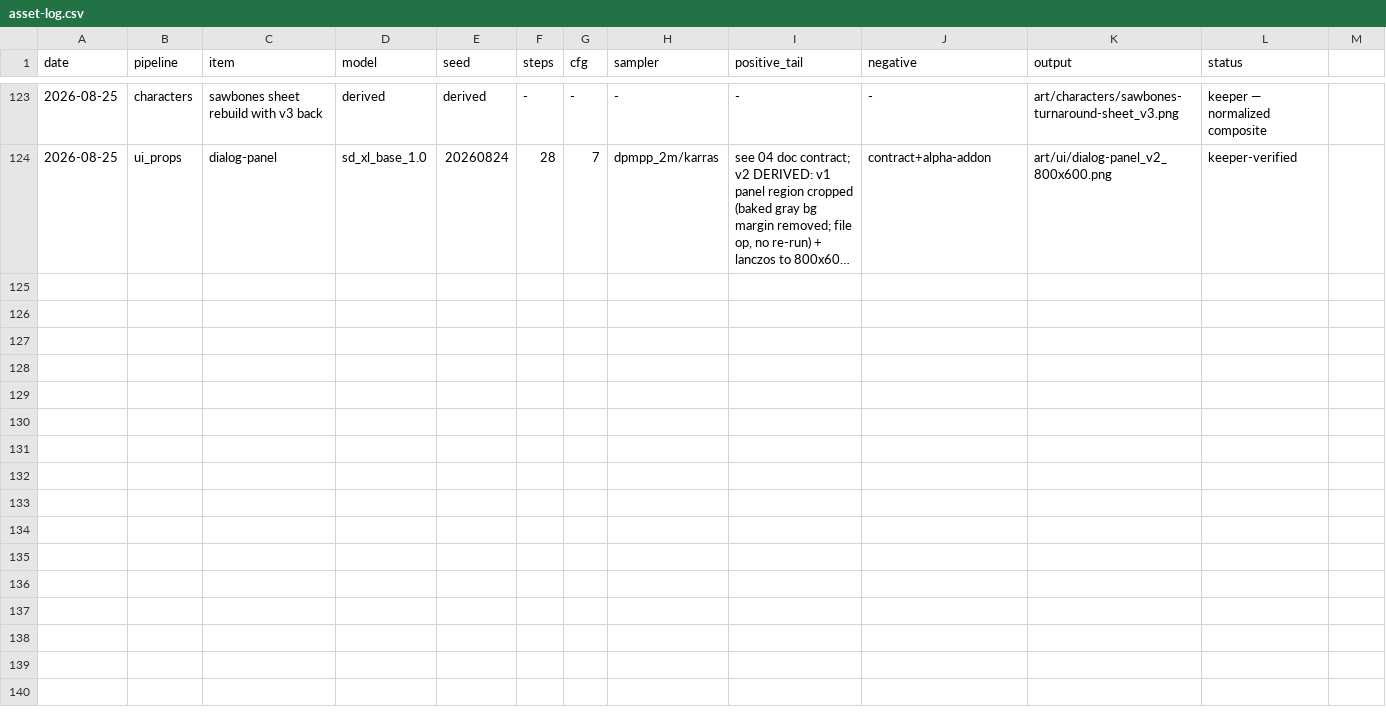
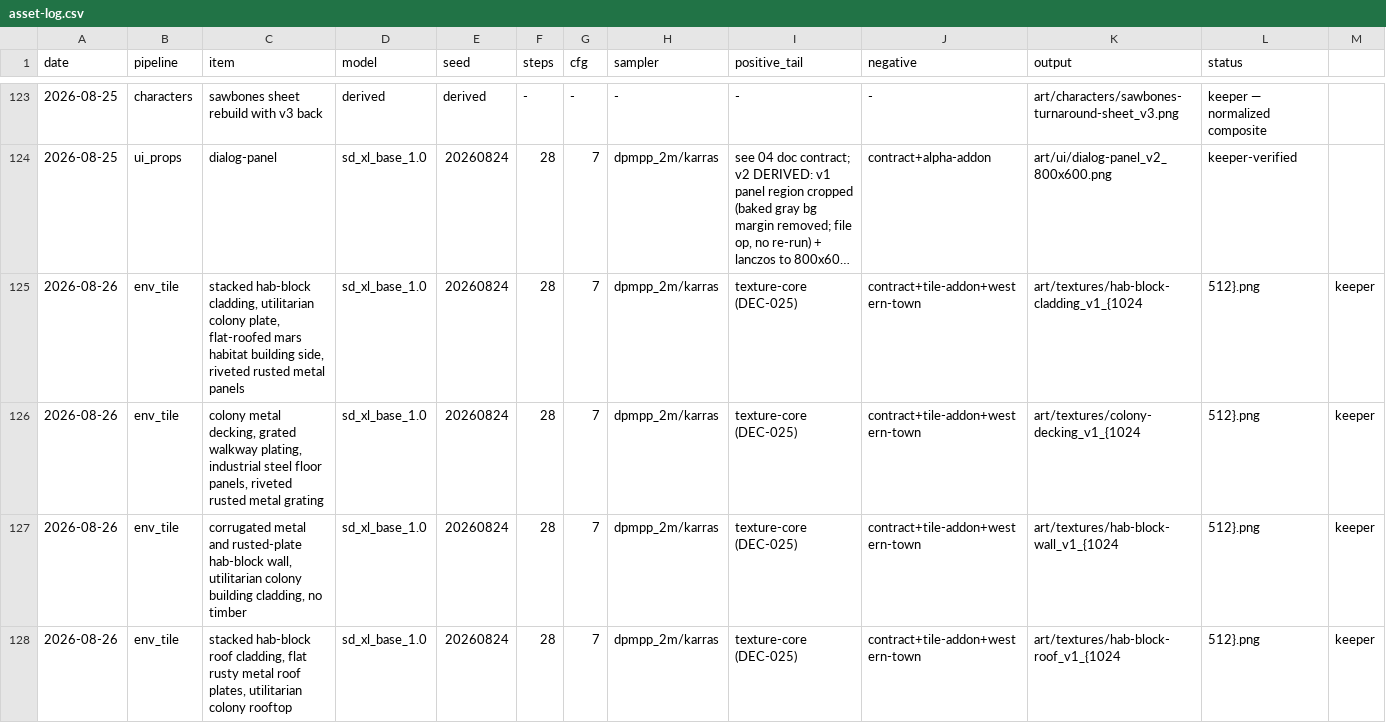
Before and after one commit to kellyhe47/red-hollow, a CSV file: art/asset-log.csv, drawn as a sheet; only a part is shown, gaps mark what is left out; long unchanged cells end in …; the diff covers the shown part only; the diff names each change by its address in the sheet, - before the commit and + after, or states it on an @@ line.

Commit message:
Land hab-facade keepers, colony-decking 512s, and DEC-026 style docs.

```diff
--- a/art/asset-log.csv
+++ b/art/asset-log.csv
+row 125: 2026-08-26 | env_tile | stacked hab-block cladding, utilitarian colony plate, flat-roofed mars habitat building side, riveted rusted metal panels | sd_xl_base_1.0 | 20260824 | 28 | 7 | dpmpp_2m/karras | texture-core (DEC-025) | contract+tile-addon+western-town | art/textures/hab-block-cladding_v1_{1024 | 512}.png | keeper
+row 126: 2026-08-26 | env_tile | colony metal decking, grated walkway plating, industrial steel floor panels, riveted rusted metal grating | sd_xl_base_1.0 | 20260824 | 28 | 7 | dpmpp_2m/karras | texture-core (DEC-025) | contract+tile-addon+western-town | art/textures/colony-decking_v1_{1024 | 512}.png | keeper
+row 127: 2026-08-26 | env_tile | corrugated metal and rusted-plate hab-block wall, utilitarian colony building cladding, no timber | sd_xl_base_1.0 | 20260824 | 28 | 7 | dpmpp_2m/karras | texture-core (DEC-025) | contract+tile-addon+western-town | art/textures/hab-block-wall_v1_{1024 | 512}.png | keeper
+row 128: 2026-08-26 | env_tile | stacked hab-block roof cladding, flat rusty metal roof plates, utilitarian colony rooftop | sd_xl_base_1.0 | 20260824 | 28 | 7 | dpmpp_2m/karras | texture-core (DEC-025) | contract+tile-addon+western-town | art/textures/hab-block-roof_v1_{1024 | 512}.png | keeper
```
Also changed, not shown: 4 added rows elsewhere in this file, 14 other files.
